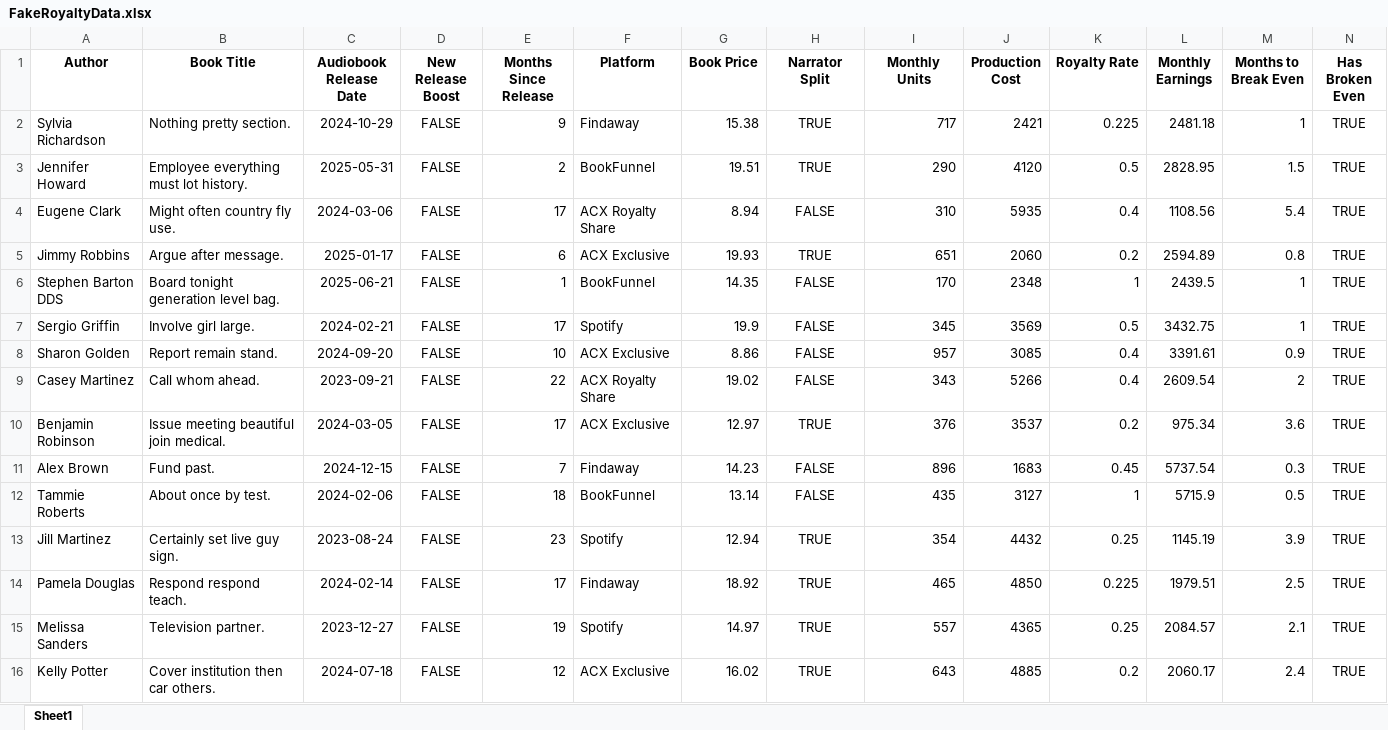
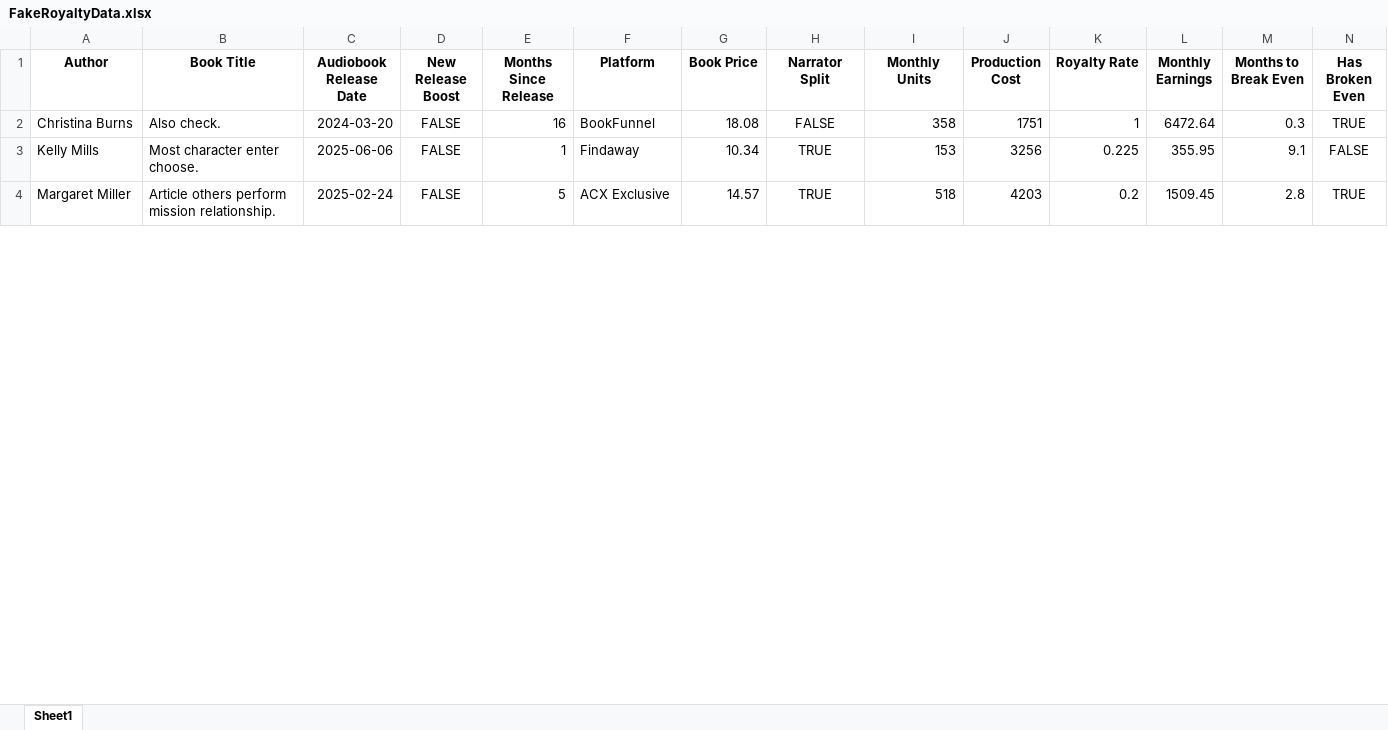
Before and after one commit to jlynne2004/audible-royalty-scam, an Excel workbook: FakeRoyaltyData.xlsx, sheet Sheet1, drawn as a sheet; only a part is shown; values as stored, in another font and other column widths than the file's, no borders; removed rows and columns are numbered as before the commit, all else as after; rows hold the shown columns only; the diff covers the shown part only; the diff names each change by its address in the sheet, - before the commit and + after, or states it on an @@ line.

Commit message:
added parameters around narrators and royalty rate to get a more realistic outlook into what an audiobook costs

```diff
--- a/FakeRoyaltyData.xlsx (sheet Sheet1)
+++ b/FakeRoyaltyData.xlsx (sheet Sheet1)
-row 2: Sylvia Richardson | Nothing pretty section. | 2024-10-29 | FALSE | 9 | Findaway | 15.38 | TRUE | 717 | 2421 | 0.225 | 2481.18 | 1 | TRUE
-row 3: Jennifer Howard | Employee everything must lot history. | 2025-05-31 | FALSE | 2 | BookFunnel | 19.51 | TRUE | 290 | 4120 | 0.5 | 2828.95 | 1.5 | TRUE
-row 4: Eugene Clark | Might often country fly use. | 2024-03-06 | FALSE | 17 | ACX Royalty Share | 8.94 | FALSE | 310 | 5935 | 0.4 | 1108.56 | 5.4 | TRUE
-row 5: Jimmy Robbins | Argue after message. | 2025-01-17 | FALSE | 6 | ACX Exclusive | 19.93 | TRUE | 651 | 2060 | 0.2 | 2594.89 | 0.8 | TRUE
-row 6: Stephen Barton DDS | Board tonight generation level bag. | 2025-06-21 | FALSE | 1 | BookFunnel | 14.35 | FALSE | 170 | 2348 | 1 | 2439.5 | 1 | TRUE
-row 7: Sergio Griffin | Involve girl large. | 2024-02-21 | FALSE | 17 | Spotify | 19.9 | FALSE | 345 | 3569 | 0.5 | 3432.75 | 1 | TRUE
-row 8: Sharon Golden | Report remain stand. | 2024-09-20 | FALSE | 10 | ACX Exclusive | 8.86 | FALSE | 957 | 3085 | 0.4 | 3391.61 | 0.9 | TRUE
-row 9: Casey Martinez | Call whom ahead. | 2023-09-21 | FALSE | 22 | ACX Royalty Share | 19.02 | FALSE | 343 | 5266 | 0.4 | 2609.54 | 2 | TRUE
-row 10: Benjamin Robinson | Issue meeting beautiful join medical. | 2024-03-05 | FALSE | 17 | ACX Exclusive | 12.97 | TRUE | 376 | 3537 | 0.2 | 975.34 | 3.6 | TRUE
-row 11: Alex Brown | Fund past. | 2024-12-15 | FALSE | 7 | Findaway | 14.23 | FALSE | 896 | 1683 | 0.45 | 5737.54 | 0.3 | TRUE
-A2 (Author): Tammie Roberts
+A2 (Author): Christina Burns
-B2 (Book Title): About once by test.
+B2 (Book Title): Also check.
-C2 (Audiobook Release Date): 2024-02-06
+C2 (Audiobook Release Date): 2024-03-20
-E2 (Months Since Release): 18
+E2 (Months Since Release): 16
-G2 (Book Price): 13.14
+G2 (Book Price): 18.08
-I2 (Monthly Units): 435
+I2 (Monthly Units): 358
-J2 (Production Cost): 3127
+J2 (Production Cost): 1751
-L2 (Monthly Earnings): 5715.9
+L2 (Monthly Earnings): 6472.64
-M2 (Months to Break Even): 0.5
+M2 (Months to Break Even): 0.3
-row 13: Jill Martinez | Certainly set live guy sign. | 2023-08-24 | FALSE | 23 | Spotify | 12.94 | TRUE | 354 | 4432 | 0.25 | 1145.19 | 3.9 | TRUE
-row 14: Pamela Douglas | Respond respond teach. | 2024-02-14 | FALSE | 17 | Findaway | 18.92 | TRUE | 465 | 4850 | 0.225 | 1979.51 | 2.5 | TRUE
-row 15: Melissa Sanders | Television partner. | 2023-12-27 | FALSE | 19 | Spotify | 14.97 | TRUE | 557 | 4365 | 0.25 | 2084.57 | 2.1 | TRUE
+row 3: Kelly Mills | Most character enter choose. | 2025-06-06 | FALSE | 1 | Findaway | 10.34 | TRUE | 153 | 3256 | 0.225 | 355.95 | 9.1 | FALSE
-A4 (Author): Kelly Potter
+A4 (Author): Margaret Miller
-B4 (Book Title): Cover institution then car others.
+B4 (Book Title): Article others perform mission relationship.
-C4 (Audiobook Release Date): 2024-07-18
+C4 (Audiobook Release Date): 2025-02-24
-E4 (Months Since Release): 12
+E4 (Months Since Release): 5
-G4 (Book Price): 16.02
+G4 (Book Price): 14.57
-I4 (Monthly Units): 643
+I4 (Monthly Units): 518
-J4 (Production Cost): 4885
+J4 (Production Cost): 4203
-L4 (Monthly Earnings): 2060.17
+L4 (Monthly Earnings): 1509.45
-M4 (Months to Break Even): 2.4
+M4 (Months to Break Even): 2.8
```
Also changed, not shown: 37 added rows, 25 removed rows and 88 edited cells elsewhere in this sheet, 1 other file.
